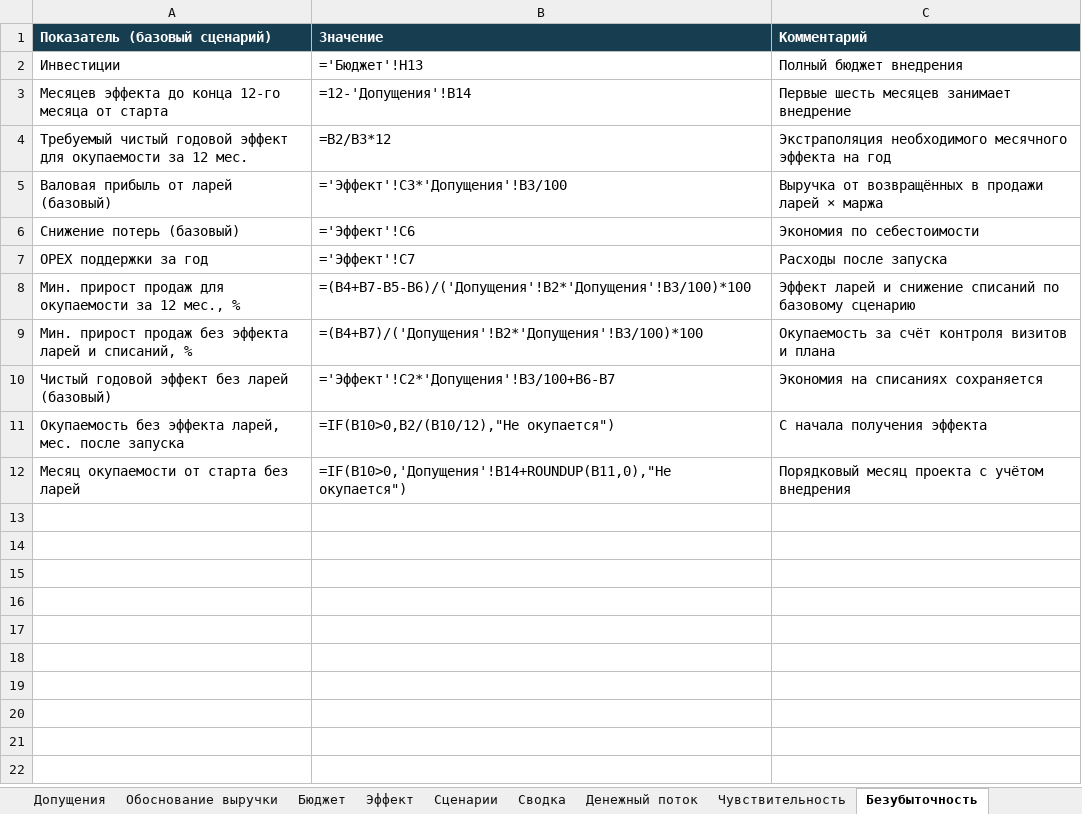
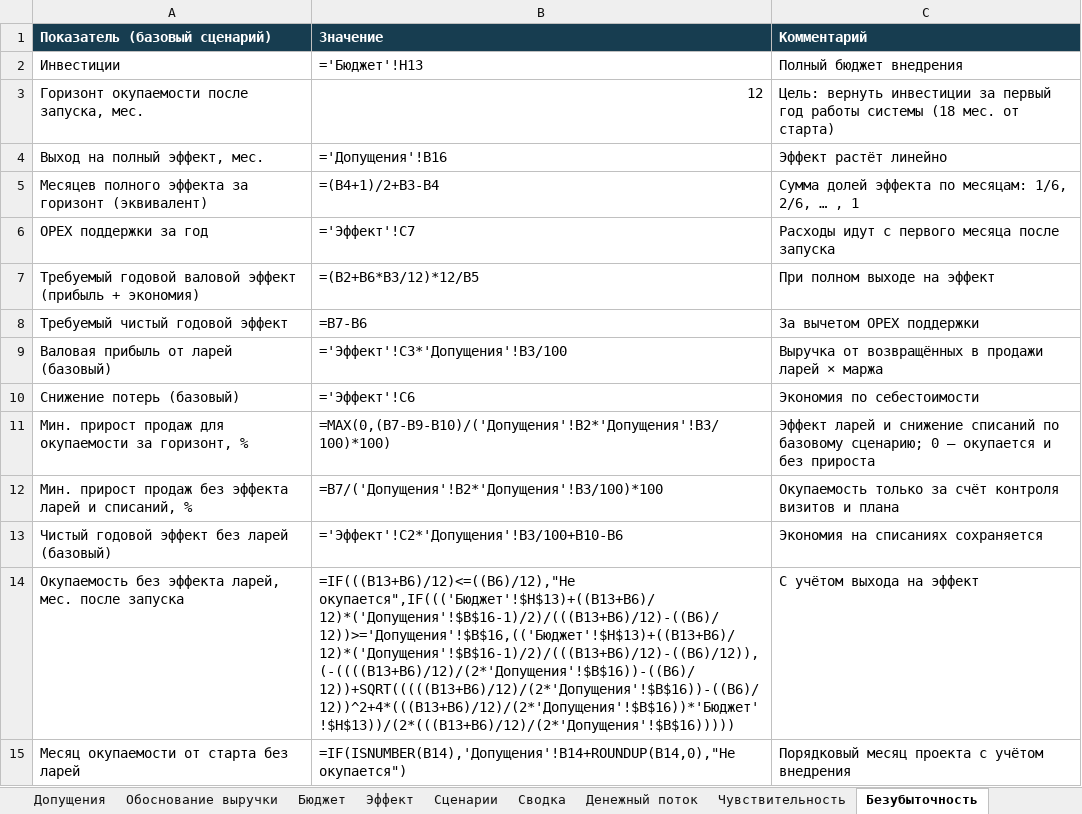
Before and after one commit to madiyar-abi/hackit, an Excel workbook: finance/financial-model.xlsx, sheet Безубыточность, drawn as a sheet; values as stored, in another font and other column widths than the file's, no borders; formulas without a stored value are shown as written; removed rows and columns are numbered as before the commit, all else as after; the diff names each change by its address in the sheet, - before the commit and + after, or states it on an @@ line.

```diff
--- a/finance/financial-model.xlsx (sheet Безубыточность)
+++ b/finance/financial-model.xlsx (sheet Безубыточность)
-row 3: Месяцев эффекта до конца 12-го месяца от старта | =12-'Допущения'!B14 | Первые шесть месяцев занимает внедрение
-row 4: Требуемый чистый годовой эффект для окупаемости за 12 мес. | =B2/B3*12 | Экстраполяция необходимого месячного эффекта на год
+row 3: Горизонт окупаемости после запуска, мес. | 12 | Цель: вернуть инвестиции за первый год работы системы (18 мес. от старта)
+row 4: Выход на полный эффект, мес. | ='Допущения'!B16 | Эффект растёт линейно
+row 5: Месяцев полного эффекта за горизонт (эквивалент) | =(B4+1)/2+B3-B4 | Сумма долей эффекта по месяцам: 1/6, 2/6, … , 1
+row 6: OPEX поддержки за год | ='Эффект'!C7 | Расходы идут с первого месяца после запуска
+row 7: Требуемый годовой валовой эффект (прибыль + экономия) | =(B2+B6*B3/12)*12/B5 | При полном выходе на эффект
+row 8: Требуемый чистый годовой эффект | =B7-B6 | За вычетом OPEX поддержки
-row 7: OPEX поддержки за год | ='Эффект'!C7 | Расходы после запуска
-row 8: Мин. прирост продаж для окупаемости за 12 мес., % | =(B4+B7-B5-B6)/('Допущения'!B2*'Допущения'!B3/100)*100 | Эффект ларей и снижение списаний по базовому сценарию
+row 11: Мин. прирост продаж для окупаемости за горизонт, % | =MAX(0,(B7-B9-B10)/('Допущения'!B2*'Допущения'!B3/100)*100) | Эффект ларей и снижение списаний по базовому сценарию; 0 — окупается и без прироста
-B12 (Значение): =(B4+B7)/('Допущения'!B2*'Допущения'!B3/100)*100
+B12 (Значение): =B7/('Допущения'!B2*'Допущения'!B3/100)*100
-C12 (Комментарий): Окупаемость за счёт…
+C12 (Комментарий): Окупаемость только за счёт…
-B13 (Значение): ='Эффект'!C2*'Допущения'!B3/100+B6-B7
+B13 (Значение): ='Эффект'!C2*'Допущения'!B3/100+B10-B6
-B14 (Значение): =IF(B10>0,B2/(B10/12),"Не окупается")
+B14 (Значение): =IF(((B13+B6)/12)<=((B6)/12),"Не окупается",IF((('Бюджет'!$H$13)+((B13+B6)/12)*('Допущения'!$B$16-1)/2)/(((B13+B6)/12)-((B6)/12))>='Допущения'!$B$16,(('Бюджет'!$H$13)+((B13+B6)/12)*('Допущения'!$B$16-1)/2)/(((B13+B6)/12)-((B6)/12)),(-((((B13+B6)/12)/(2*'Допущения'!$B$16))-((B6)/12))+SQRT(((((B13+B6)/12)/(2*'Допущения'!$B$16))-((B6)/12))^2+4*(((B13+B6)/12)/(2*'Допущения'!$B$16))*'Бюджет'!$H$13))/(2*(((B13+B6)/12)/(2*'Допущения'!$B$16)))))
-C14 (Комментарий): С начала получения эффекта
+C14 (Комментарий): С учётом выхода на эффект
-B15 (Значение): =IF(B10>0,'Допущения'!B14+ROUNDUP(B11,0),"Не окупается")
+B15 (Значение): =IF(ISNUMBER(B14),'Допущения'!B14+ROUNDUP(B14,0),"Не окупается")
```
Also changed, not shown: sheet Денежный поток, sheet Сценарии, sheet Чувствительность, sheet Сводка, sheet Допущения, 10 other files.
